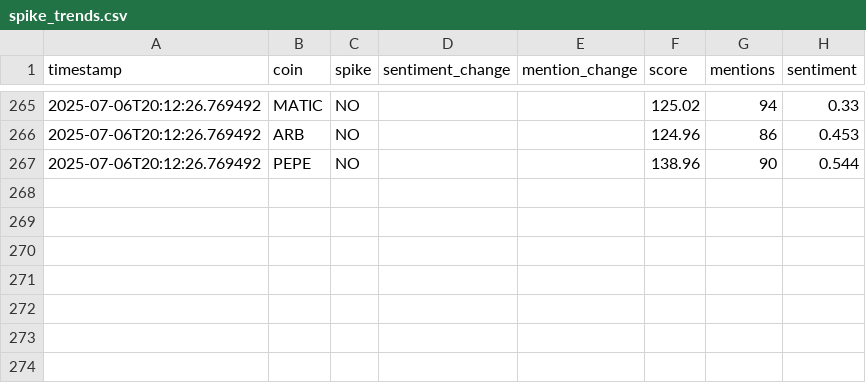
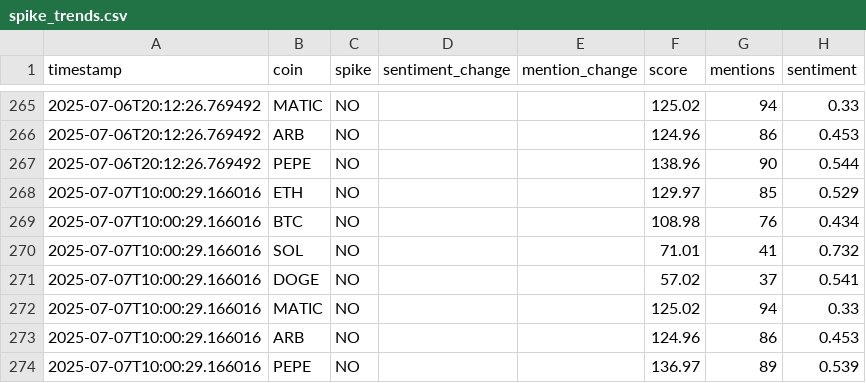
Before and after one commit to Saransh1650/sentimental_trading, a CSV file: data/spike_trends.csv, drawn as a sheet; only a part is shown, gaps mark what is left out.

Commit message:
add new log entries for July 7, 2025

```diff
--- a/data/spike_trends.csv
+++ b/data/spike_trends.csv
@@ -267 +267,8 @@ timestamp,coin,spike,sentiment_change,mention_change,score,mentions,sentiment
 2025-07-06T20:12:26.769492,PEPE,NO,,,138.96,90,0.544
+2025-07-07T10:00:29.166016,ETH,NO,,,129.97,85,0.529
+2025-07-07T10:00:29.166016,BTC,NO,,,108.98,76,0.434
+2025-07-07T10:00:29.166016,SOL,NO,,,71.01,41,0.732
+2025-07-07T10:00:29.166016,DOGE,NO,,,57.02,37,0.541
+2025-07-07T10:00:29.166016,MATIC,NO,,,125.02,94,0.33
+2025-07-07T10:00:29.166016,ARB,NO,,,124.96,86,0.453
+2025-07-07T10:00:29.166016,PEPE,NO,,,136.97,89,0.539
```
Also changed, not shown: data/logs.csv.
